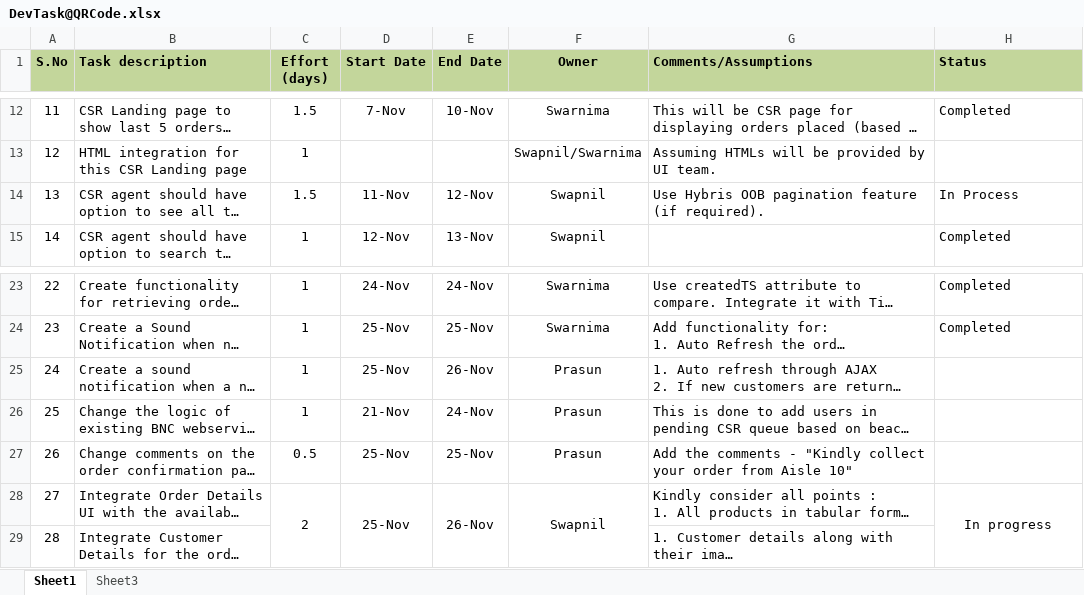
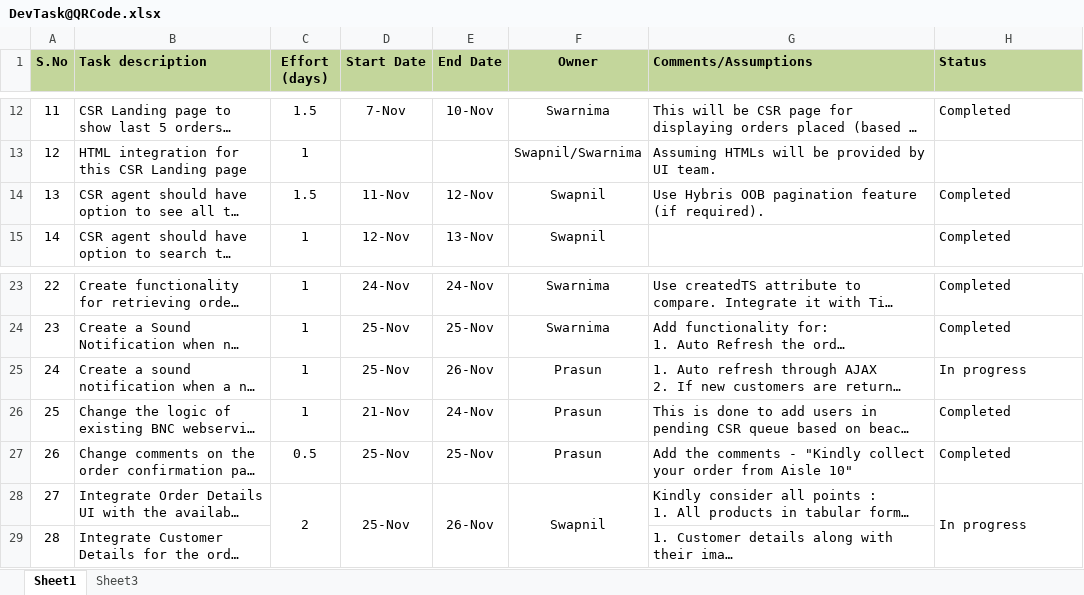
Before and after one commit to kishor-chockalingam/PRY-CC, an Excel workbook: docs/DevTask@QRCode.xlsx, sheet Sheet1, drawn as a sheet; only a part is shown, gaps mark what is left out; long unchanged cells end in …; values as stored, in another font and other column widths than the file's, no borders; the diff names each change by its address in the sheet, - before the commit and + after, or states it on an @@ line.

Commit message:
Updating status

```diff
--- a/docs/DevTask@QRCode.xlsx (sheet Sheet1)
+++ b/docs/DevTask@QRCode.xlsx (sheet Sheet1)
-H14 (Status): In Process
+H14 (Status): Completed
-H25 (Status): (empty)
+H25 (Status): In progress
-H26:H27 (Status): (empty)
+H26:H27 (Status): Completed
-H28 alignment: center
+H28 alignment: left
```
